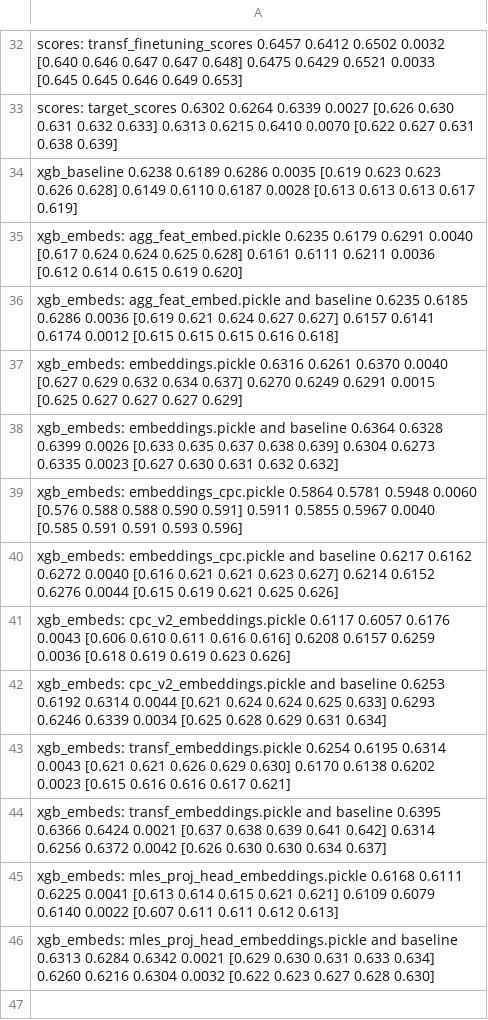
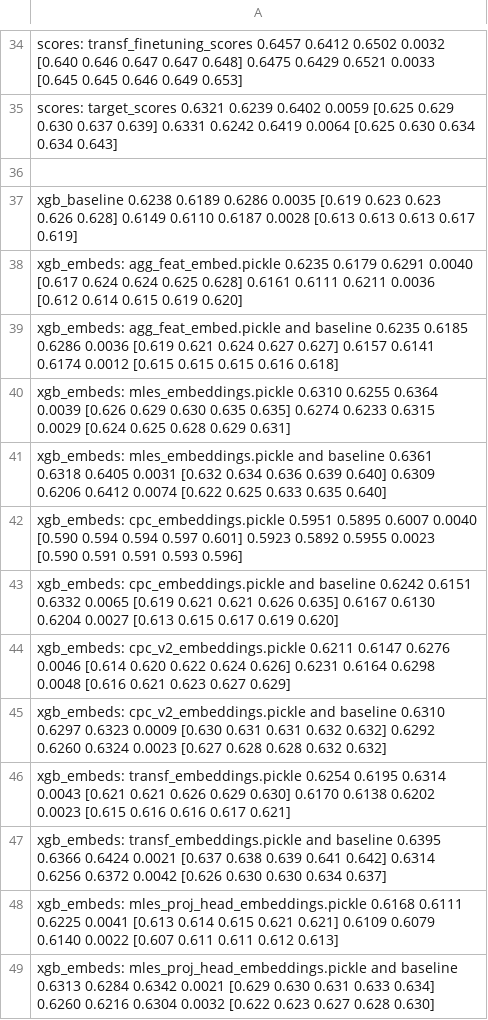
Before and after one commit to dllllb/pytorch-lifestream, a CSV file: experiments/scenario_age_pred/results/scenario_age_pred.csv, drawn as a sheet; only a part is shown, gaps mark what is left out; addresses are those after the commit; the diff covers the shown part only; the diff names each change by its address in the sheet, - before the commit and + after, or states it on an @@ line.

```diff
--- a/experiments/scenario_age_pred/results/scenario_age_pred.csv
+++ b/experiments/scenario_age_pred/results/scenario_age_pred.csv
-A35: scores: target_scores 0.6302 0.6264 0.6339 0.0027 [0.626 0.630 0.631 0.632 0.633] 0.6313 0.6215 0.6410 0.0070 [0.622 0.627 0.631 0.638 0.639]
+A35: scores: target_scores 0.6321 0.6239 0.6402 0.0059 [0.625 0.629 0.630 0.637 0.639] 0.6331 0.6242 0.6419 0.0064 [0.625 0.630 0.634 0.634 0.643]
+row 36: (empty)
-A40: xgb_embeds: embeddings.pickle 0.6316 0.6261 0.6370 0.0040 [0.627 0.629 0.632 0.634 0.637] 0.6270 0.6249 0.6291 0.0015 [0.625 0.627 0.627 0.627 0.629]
+A40: xgb_embeds: mles_embeddings.pickle 0.6310 0.6255 0.6364 0.0039 [0.626 0.629 0.630 0.635 0.635] 0.6274 0.6233 0.6315 0.0029 [0.624 0.625 0.628 0.629 0.631]
-A41: xgb_embeds: embeddings.pickle and baseline 0.6364 0.6328 0.6399 0.0026 [0.633 0.635 0.637 0.638 0.639] 0.6304 0.6273 0.6335 0.0023 [0.627 0.630 0.631 0.632 0.632]
+A41: xgb_embeds: mles_embeddings.pickle and baseline 0.6361 0.6318 0.6405 0.0031 [0.632 0.634 0.636 0.639 0.640] 0.6309 0.6206 0.6412 0.0074 [0.622 0.625 0.633 0.635 0.640]
-A42: xgb_embeds: embeddings_cpc.pickle 0.5864 0.5781 0.5948 0.0060 [0.576 0.588 0.588 0.590 0.591] 0.5911 0.5855 0.5967 0.0040 [0.585 0.591 0.591…
+A42: xgb_embeds: cpc_embeddings.pickle 0.5951 0.5895 0.6007 0.0040 [0.590 0.594 0.594 0.597 0.601] 0.5923 0.5892 0.5955 0.0023 [0.590 0.591 0.591…
-A43: xgb_embeds: embeddings_cpc.pickle and baseline 0.6217 0.6162 0.6272 0.0040 [0.616 0.621 0.621 0.623 0.627] 0.6214 0.6152 0.6276 0.0044 [0.615 0.619 0.621 0.625 0.626]
+A43: xgb_embeds: cpc_embeddings.pickle and baseline 0.6242 0.6151 0.6332 0.0065 [0.619 0.621 0.621 0.626 0.635] 0.6167 0.6130 0.6204 0.0027 [0.613 0.615 0.617 0.619 0.620]
-A44: xgb_embeds: cpc_v2_embeddings.pickle 0.6117 0.6057 0.6176 0.0043 [0.606 0.610 0.611 0.616 0.616] 0.6208 0.6157 0.6259 0.0036 [0.618 0.619 0.619 0.623 0.626]
+A44: xgb_embeds: cpc_v2_embeddings.pickle 0.6211 0.6147 0.6276 0.0046 [0.614 0.620 0.622 0.624 0.626] 0.6231 0.6164 0.6298 0.0048 [0.616 0.621 0.623 0.627 0.629]
-A45: …and baseline 0.6253 0.6192 0.6314 0.0044 [0.621 0.624 0.624 0.625 0.633] 0.6293 0.6246 0.6339 0.0034 [0.625 0.628 0.629 0.631 0.634]
+A45: …and baseline 0.6310 0.6297 0.6323 0.0009 [0.630 0.631 0.631 0.632 0.632] 0.6292 0.6260 0.6324 0.0023 [0.627 0.628 0.628 0.632 0.632]
```
Also changed, not shown: 2 added rows and 14 edited cells elsewhere in this file, 1 other file.
